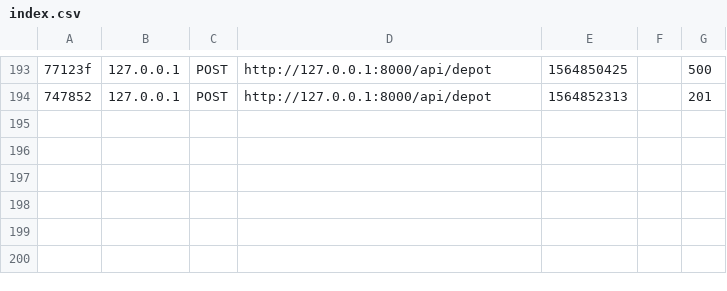
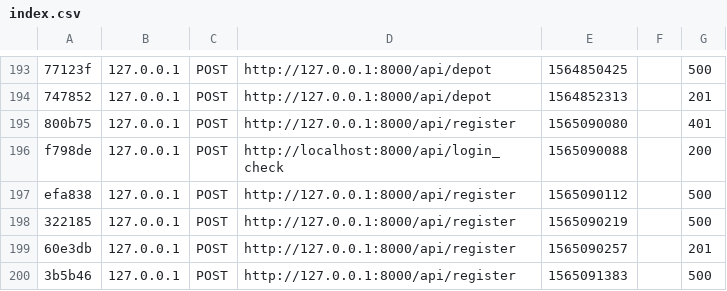
Before and after one commit to seckndia/ProjetFilRouge, a CSV file: filrouge/var/cache/dev/profiler/index.csv, drawn as a sheet; only a part is shown, gaps mark what is left out; the diff names each change by its address in the sheet, - before the commit and + after, or states it on an @@ line.

```diff
--- a/filrouge/var/cache/dev/profiler/index.csv
+++ b/filrouge/var/cache/dev/profiler/index.csv
+row 195: 800b75 | 127.0.0.1 | POST | http://127.0.0.1:8000/api/register | 1565090080 |  | 401
+row 196: f798de | 127.0.0.1 | POST | http://localhost:8000/api/login_check | 1565090088 |  | 200
+row 197: efa838 | 127.0.0.1 | POST | http://127.0.0.1:8000/api/register | 1565090112 |  | 500
+row 198: 322185 | 127.0.0.1 | POST | http://127.0.0.1:8000/api/register | 1565090219 |  | 500
+row 199: 60e3db | 127.0.0.1 | POST | http://127.0.0.1:8000/api/register | 1565090257 |  | 201
+row 200: 3b5b46 | 127.0.0.1 | POST | http://127.0.0.1:8000/api/register | 1565091383 |  | 500
```
Also changed, not shown: 10 other files.
